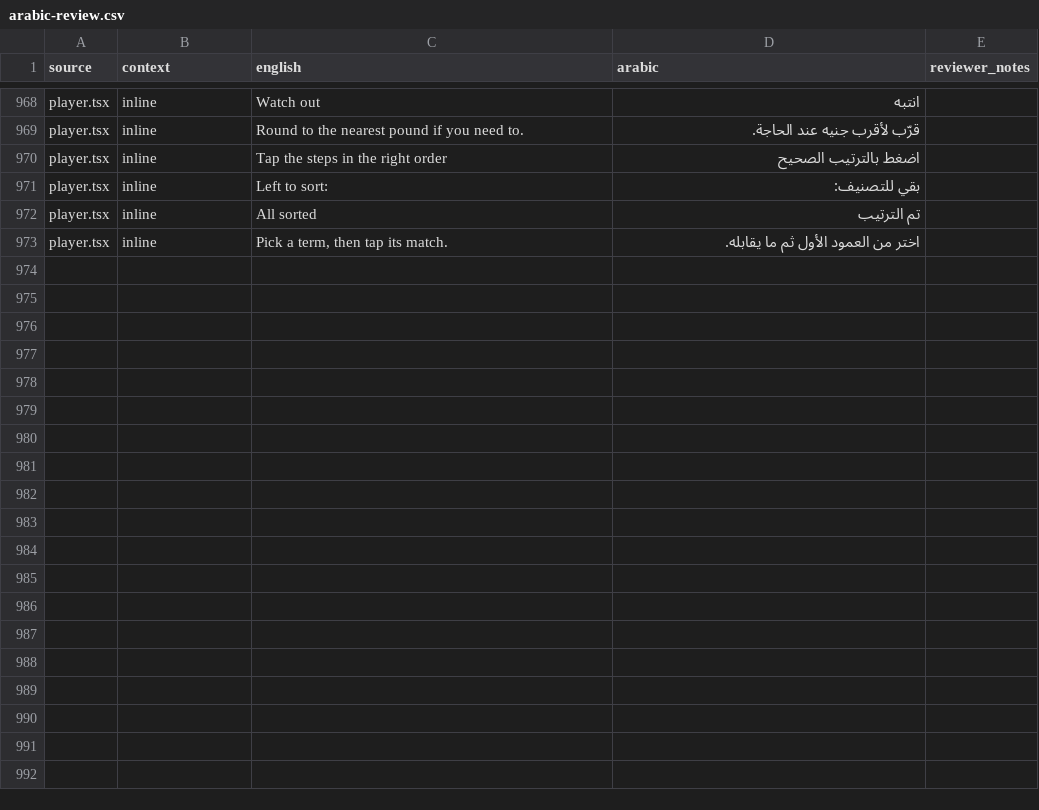
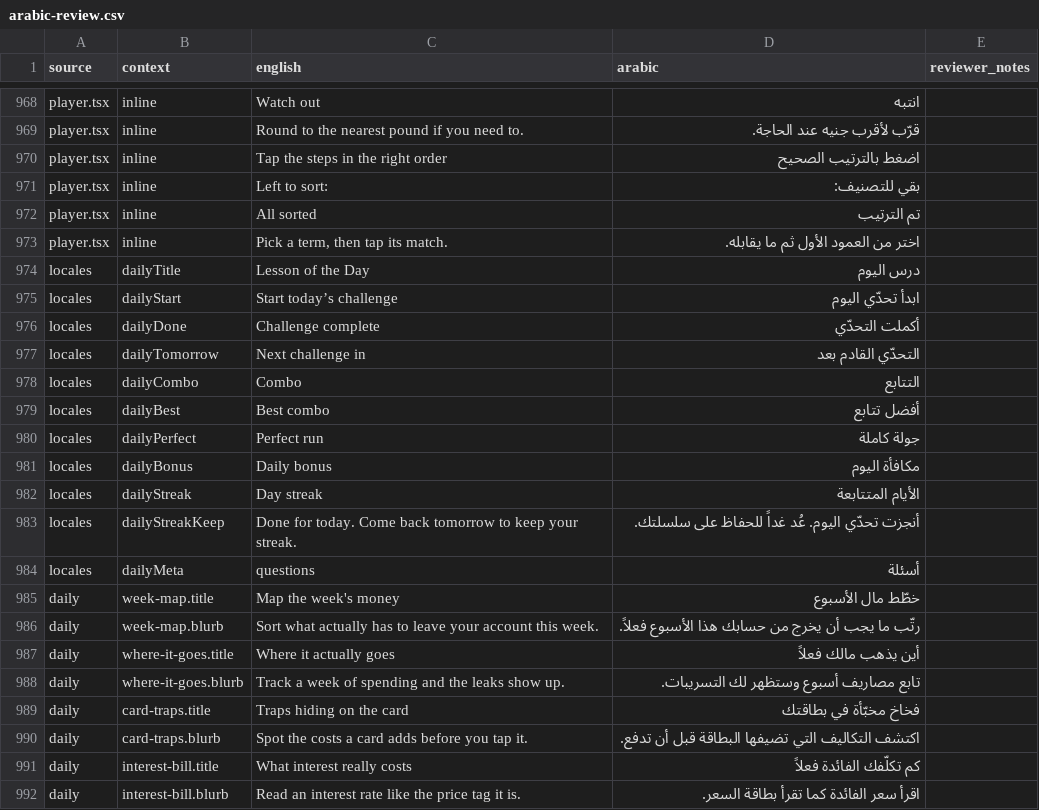
Before and after one commit to conn448/unidojodojo, a CSV file: review/arabic-review.csv, drawn as a sheet; only a part is shown, gaps mark what is left out; the diff covers the shown part only; the diff names each change by its address in the sheet, - before the commit and + after, or states it on an @@ line.

Commit message:
Add the Lesson of the Day daily challenge
A new module at /daily. Every calendar day produces a different challenge: one teaching beat and five questions, composed from the curriculum already in the repository by a seeded generator. Nothing has to be authored, nothing has to be stored to remember which lesson today is, and it cannot run out of content.

- Deterministic: the day key seeds the pick, so every learner gets the same challenge on the same day.
- 15 themes drawn through a shuffle bag, so consecutive days can never repeat and every theme is used before any returns. Which questions get picked varies as well, so a theme that comes back is still a fresh challenge.
- Excludes the optional Islamic finance track by construction, via coreTracks. It is never forced on a learner who did not opt in.
- Nation-tagged steps are filtered at selection time, matching what the player does at render time, so no learner ends up with an empty quiz.
- Game layer: a combo that climbs to x5, a gold badge that pops as it grows, a bonus for a flawless run, one run per day, a personal best, and a countdown to the next challenge.
- The player gains optional props — a lesson override for generated content, a slot beside the progress bar, a redirect target, answer and finish callbacks, and a custom results screen. Every default is unchanged, so ordinary lessons behave exactly as before.
- Days now end at local midnight rather than UTC, via the new src/lib/day.ts. This fixes the existing streak and puzzle gates, which reset at 10am for a learner in Auckland.
- addPoints joins the app context so the combo bonus can pay out without advancing the streak.
- Copy added in both languages, with 41 rows appended to the Arabic proofreading sheet.

```diff
--- a/review/arabic-review.csv
+++ b/review/arabic-review.csv
+row 974: locales | dailyTitle | Lesson of the Day | درس اليوم
+row 975: locales | dailyStart | Start today’s challenge | ابدأ تحدّي اليوم
+row 976: locales | dailyDone | Challenge complete | أكملت التحدّي
+row 977: locales | dailyTomorrow | Next challenge in | التحدّي القادم بعد
+row 978: locales | dailyCombo | Combo | التتابع
+row 979: locales | dailyBest | Best combo | أفضل تتابع
+row 980: locales | dailyPerfect | Perfect run | جولة كاملة
+row 981: locales | dailyBonus | Daily bonus | مكافأة اليوم
+row 982: locales | dailyStreak | Day streak | الأيام المتتابعة
+row 983: locales | dailyStreakKeep | Done for today. Come back tomorrow to keep your streak. | أنجزت تحدّي اليوم. عُد غداً للحفاظ على سلسلتك.
+row 984: locales | dailyMeta | questions | أسئلة
+row 985: daily | week-map.title | Map the week's money | خطّط مال الأسبوع
+row 986: daily | week-map.blurb | Sort what actually has to leave your account this week. | رتّب ما يجب أن يخرج من حسابك هذا الأسبوع فعلاً.
+row 987: daily | where-it-goes.title | Where it actually goes | أين يذهب مالك فعلاً
+row 988: daily | where-it-goes.blurb | Track a week of spending and the leaks show up. | تابع مصاريف أسبوع وستظهر لك التسريبات.
+row 989: daily | card-traps.title | Traps hiding on the card | فخاخ مخبّأة في بطاقتك
+row 990: daily | card-traps.blurb | Spot the costs a card adds before you tap it. | اكتشف التكاليف التي تضيفها البطاقة قبل أن تدفع.
+row 991: daily | interest-bill.title | What interest really costs | كم تكلّفك الفائدة فعلاً
+row 992: daily | interest-bill.blurb | Read an interest rate like the price tag it is. | اقرأ سعر الفائدة كما تقرأ بطاقة السعر.
```
Also changed, not shown: 22 added rows elsewhere in this file, 12 other files.
